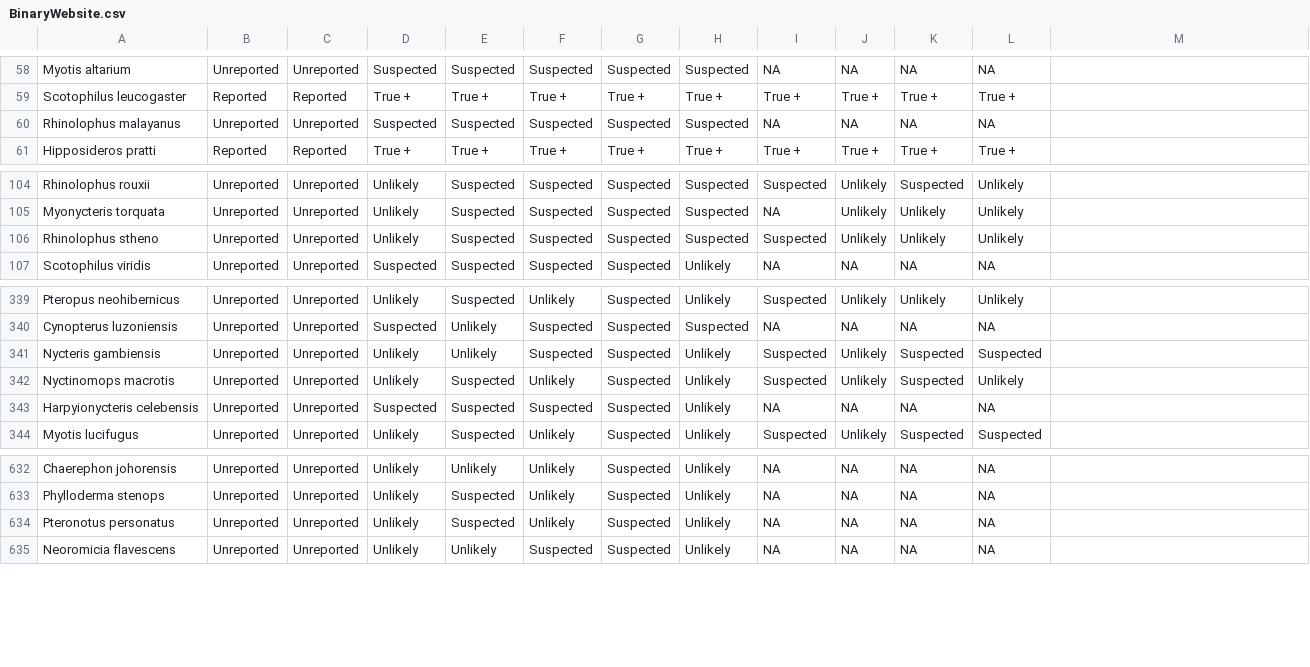
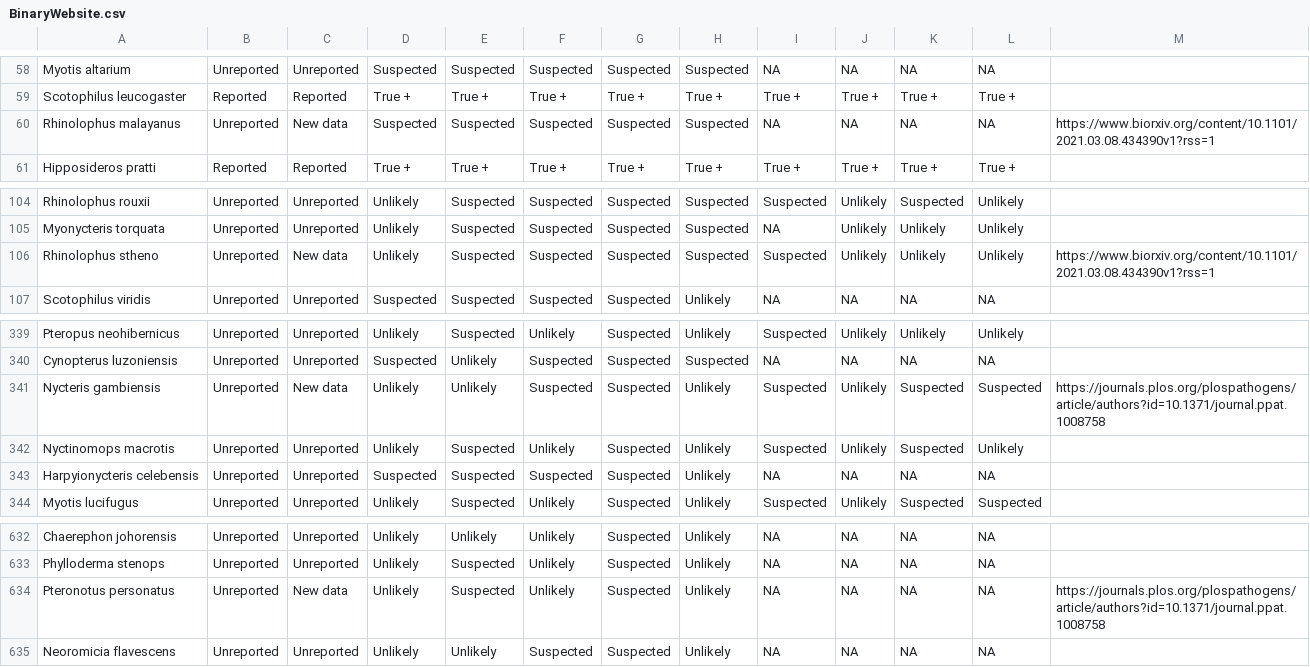
Before and after one commit to viralemergence/Fresnel, a CSV file: BinaryWebsite.csv, drawn as a sheet; only a part is shown, gaps mark what is left out.

```diff
--- a/BinaryWebsite.csv
+++ b/BinaryWebsite.csv
@@ -59,3 +59,3 @@ Myotis altarium,Unreported,Unreported,Suspected,Suspected,Suspected,Suspected,Su
 Scotophilus leucogaster,Reported,Reported,True +,True +,True +,True +,True +,True +,True +,True +,True +,
-Rhinolophus malayanus,Unreported,Unreported,Suspected,Suspected,Suspected,Suspected,Suspected,NA,NA,NA,NA,
+Rhinolophus malayanus,Unreported,New data,Suspected,Suspected,Suspected,Suspected,Suspected,NA,NA,NA,NA,https://www.biorxiv.org/content/10.1101/2021.03.08.434390v1?rss=1
 Hipposideros pratti,Reported,Reported,True +,True +,True +,True +,True +,True +,True +,True +,True +,
@@ -105,3 +105,3 @@ Rhinolophus rouxii,Unreported,Unreported,Unlikely,Suspected,Suspected,Suspected,
 Myonycteris torquata,Unreported,Unreported,Unlikely,Suspected,Suspected,Suspected,Suspected,NA,Unlikely,Unlikely,Unlikely,
-Rhinolophus stheno,Unreported,Unreported,Unlikely,Suspected,Suspected,Suspected,Suspected,Suspected,Unlikely,Unlikely,Unlikely,
+Rhinolophus stheno,Unreported,New data,Unlikely,Suspected,Suspected,Suspected,Suspected,Suspected,Unlikely,Unlikely,Unlikely,https://www.biorxiv.org/content/10.1101/2021.03.08.434390v1?rss=1
 Scotophilus viridis,Unreported,Unreported,Suspected,Suspected,Suspected,Suspected,Unlikely,NA,NA,NA,NA,
@@ -340,3 +340,3 @@ Pteropus neohibernicus,Unreported,Unreported,Unlikely,Suspected,Unlikely,Suspect
 Cynopterus luzoniensis,Unreported,Unreported,Suspected,Unlikely,Suspected,Suspected,Suspected,NA,NA,NA,NA,
-Nycteris gambiensis,Unreported,Unreported,Unlikely,Unlikely,Suspected,Suspected,Unlikely,Suspected,Unlikely,Suspected,Suspected,
+Nycteris gambiensis,Unreported,New data,Unlikely,Unlikely,Suspected,Suspected,Unlikely,Suspected,Unlikely,Suspected,Suspected,https://journals.plos.org/plospathogens/article/authors?id=10.1371/journal.ppat.1008758
 Nyctinomops macrotis,Unreported,Unreported,Unlikely,Suspected,Unlikely,Suspected,Unlikely,Suspected,Unlikely,Suspected,Unlikely,
@@ -633,3 +633,3 @@ Chaerephon johorensis,Unreported,Unreported,Unlikely,Unlikely,Unlikely,Suspected
 Phylloderma stenops,Unreported,Unreported,Unlikely,Suspected,Unlikely,Suspected,Unlikely,NA,NA,NA,NA,
-Pteronotus personatus,Unreported,Unreported,Unlikely,Suspected,Unlikely,Suspected,Unlikely,NA,NA,NA,NA,
+Pteronotus personatus,Unreported,New data,Unlikely,Suspected,Unlikely,Suspected,Unlikely,NA,NA,NA,NA,https://journals.plos.org/plospathogens/article/authors?id=10.1371/journal.ppat.1008758
 Neoromicia flavescens,Unreported,Unreported,Unlikely,Unlikely,Suspected,Suspected,Unlikely,NA,NA,NA,NA,
```
Also changed, not shown: Scores.csv, 2 other files.
